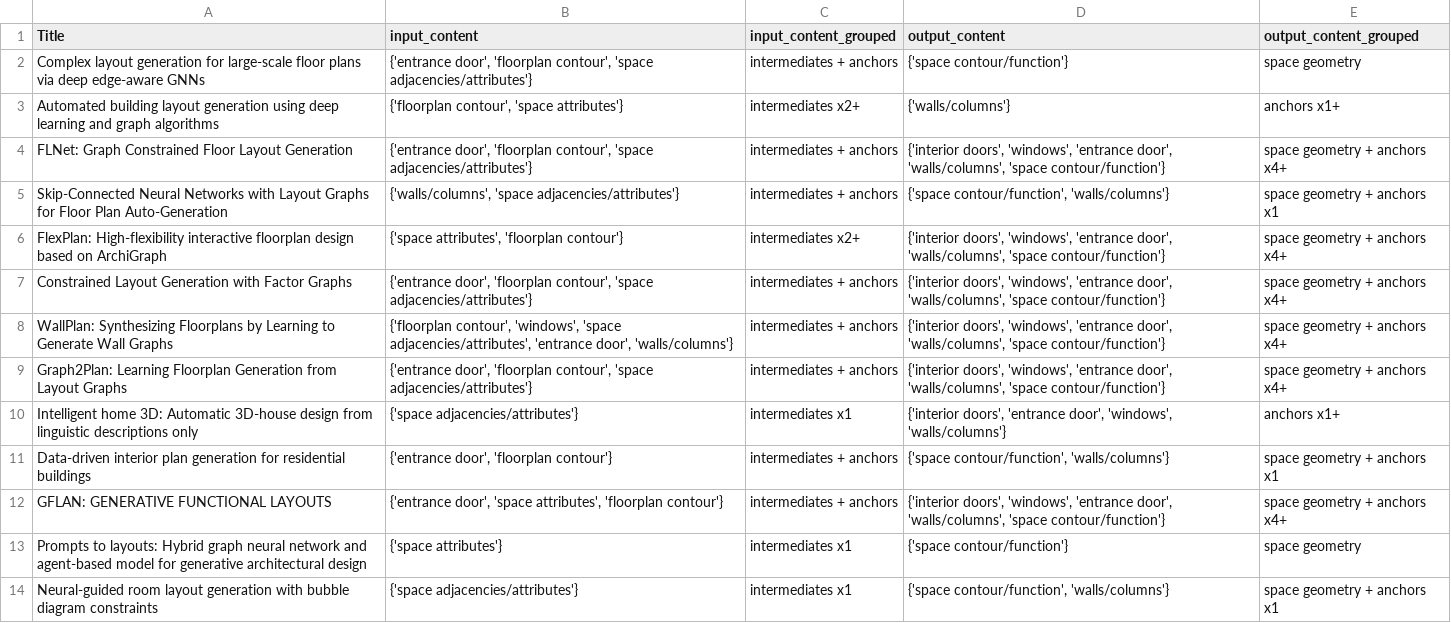
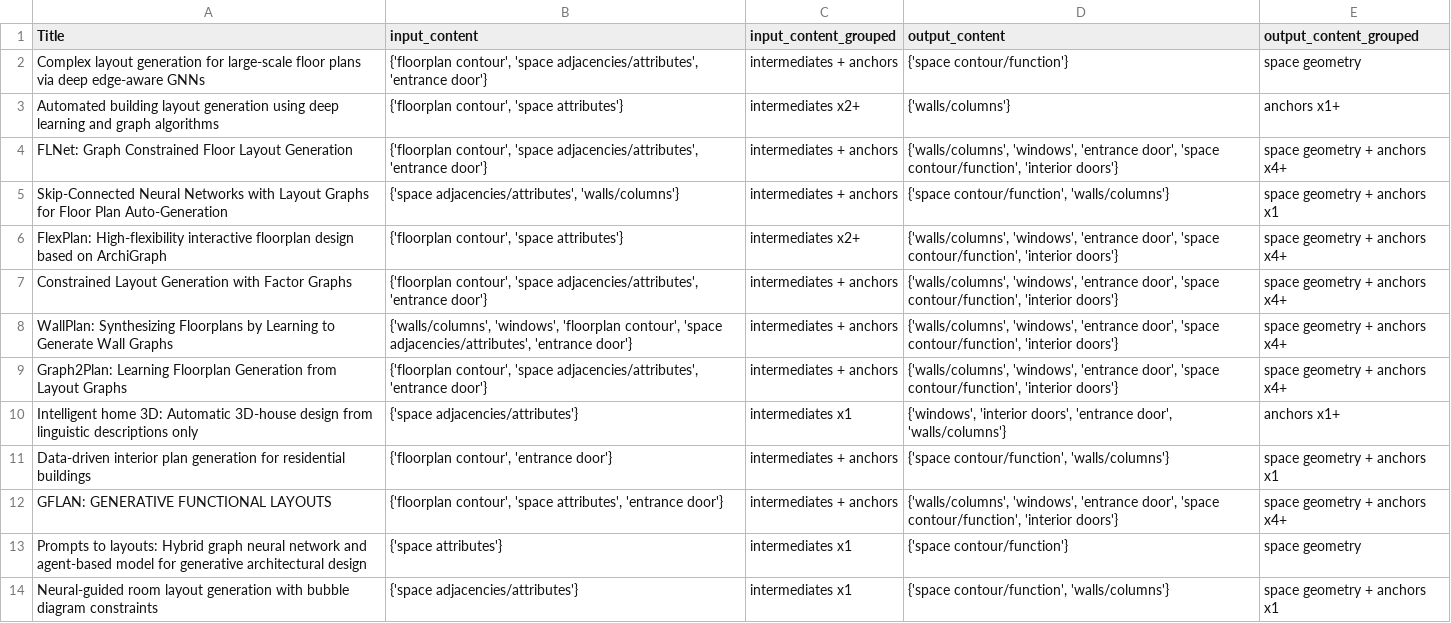
Before and after one commit to gal-dmitry/SystematicReview, a CSV file: data/results/input_output_content_groups_titles.csv, drawn as a sheet; only a part is shown; the diff covers the shown part only.

```diff
--- a/data/results/input_output_content_groups_titles.csv
+++ b/data/results/input_output_content_groups_titles.csv
@@ -1,13 +1,13 @@
 Title,input_content,input_content_grouped,output_content,output_content_grouped
-Complex layout generation for large-scale floor plans via deep edge-aware GNNs,"{'entrance door', 'floorplan contour', 'space adjacencies/attributes'}",intermediates + anchors,{'space contour/function'},space geometry
+Complex layout generation for large-scale floor plans via deep edge-aware GNNs,"{'floorplan contour', 'space adjacencies/attributes', 'entrance door'}",intermediates + anchors,{'space contour/function'},space geometry
 Automated building layout generation using deep learning and graph algorithms,"{'floorplan contour', 'space attributes'}",intermediates x2+,{'walls/columns'},anchors x1+
-FLNet: Graph Constrained Floor Layout Generation,"{'entrance door', 'floorplan contour', 'space adjacencies/attributes'}",intermediates + anchors,"{'interior doors', 'windows', 'entrance door', 'walls/columns', 'space contour/function'}",space geometry + anchors x4+
-Skip-Connected Neural Networks with Layout Graphs for Floor Plan Auto-Generation,"{'walls/columns', 'space adjacencies/attributes'}",intermediates + anchors,"{'space contour/function', 'walls/columns'}",space geometry + anchors x1
-FlexPlan: High-flexibility interactive floorplan design based on ArchiGraph,"{'space attributes', 'floorplan contour'}",intermediates x2+,"{'interior doors', 'windows', 'entrance door', 'walls/columns', 'space contour/function'}",space geometry + anchors x4+
-Constrained Layout Generation with Factor Graphs,"{'entrance door', 'floorplan contour', 'space adjacencies/attributes'}",intermediates + anchors,"{'interior doors', 'windows', 'entrance door', 'walls/columns', 'space contour/function'}",space geometry + anchors x4+
-WallPlan: Synthesizing Floorplans by Learning to Generate Wall Graphs,"{'floorplan contour', 'windows', 'space adjacencies/attributes', 'entrance door', 'walls/columns'}",intermediates + anchors,"{'interior doors', 'windows', 'entrance door', 'walls/columns', 'space contour/function'}",space geometry + anchors x4+
-Graph2Plan: Learning Floorplan Generation from Layout Graphs,"{'entrance door', 'floorplan contour', 'space adjacencies/attributes'}",intermediates + anchors,"{'interior doors', 'windows', 'entrance door', 'walls/columns', 'space contour/function'}",space geometry + anchors x4+
-Intelligent home 3D: Automatic 3D-house design from linguistic descriptions only,{'space adjacencies/attributes'},intermediates x1,"{'interior doors', 'entrance door', 'windows', 'walls/columns'}",anchors x1+
-Data-driven interior plan generation for residential buildings,"{'entrance door', 'floorplan contour'}",intermediates + anchors,"{'space contour/function', 'walls/columns'}",space geometry + anchors x1
-GFLAN: GENERATIVE FUNCTIONAL LAYOUTS,"{'entrance door', 'space attributes', 'floorplan contour'}",intermediates + anchors,"{'interior doors', 'windows', 'entrance door', 'walls/columns', 'space contour/function'}",space geometry + anchors x4+
+FLNet: Graph Constrained Floor Layout Generation,"{'floorplan contour', 'space adjacencies/attributes', 'entrance door'}",intermediates + anchors,"{'walls/columns', 'windows', 'entrance door', 'space contour/function', 'interior doors'}",space geometry + anchors x4+
+Skip-Connected Neural Networks with Layout Graphs for Floor Plan Auto-Generation,"{'space adjacencies/attributes', 'walls/columns'}",intermediates + anchors,"{'space contour/function', 'walls/columns'}",space geometry + anchors x1
+FlexPlan: High-flexibility interactive floorplan design based on ArchiGraph,"{'floorplan contour', 'space attributes'}",intermediates x2+,"{'walls/columns', 'windows', 'entrance door', 'space contour/function', 'interior doors'}",space geometry + anchors x4+
+Constrained Layout Generation with Factor Graphs,"{'floorplan contour', 'space adjacencies/attributes', 'entrance door'}",intermediates + anchors,"{'walls/columns', 'windows', 'entrance door', 'space contour/function', 'interior doors'}",space geometry + anchors x4+
+WallPlan: Synthesizing Floorplans by Learning to Generate Wall Graphs,"{'walls/columns', 'windows', 'floorplan contour', 'space adjacencies/attributes', 'entrance door'}",intermediates + anchors,"{'walls/columns', 'windows', 'entrance door', 'space contour/function', 'interior doors'}",space geometry + anchors x4+
+Graph2Plan: Learning Floorplan Generation from Layout Graphs,"{'floorplan contour', 'space adjacencies/attributes', 'entrance door'}",intermediates + anchors,"{'walls/columns', 'windows', 'entrance door', 'space contour/function', 'interior doors'}",space geometry + anchors x4+
+Intelligent home 3D: Automatic 3D-house design from linguistic descriptions only,{'space adjacencies/attributes'},intermediates x1,"{'windows', 'interior doors', 'entrance door', 'walls/columns'}",anchors x1+
+Data-driven interior plan generation for residential buildings,"{'floorplan contour', 'entrance door'}",intermediates + anchors,"{'space contour/function', 'walls/columns'}",space geometry + anchors x1
+GFLAN: GENERATIVE FUNCTIONAL LAYOUTS,"{'floorplan contour', 'space attributes', 'entrance door'}",intermediates + anchors,"{'walls/columns', 'windows', 'entrance door', 'space contour/function', 'interior doors'}",space geometry + anchors x4+
 Prompts to layouts: Hybrid graph neural network and agent-based model for generative architectural design,{'space attributes'},intermediates x1,{'space contour/function'},space geometry
```
Also changed, not shown: 45 edited cells elsewhere in this file, 4 other files.
